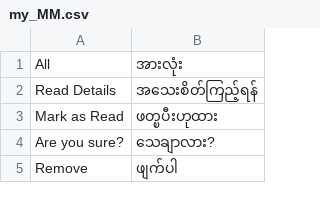
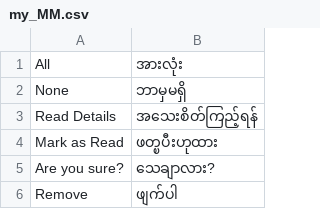
Before and after one commit to magento-l10n/language-my_MM, a CSV file: my_MM.csv, drawn as a sheet; only a part is shown.

Commit message:
Updating translations from Crowdin.

```diff
--- a/my_MM.csv
+++ b/my_MM.csv
@@ -1,2 +1,3 @@
 All,အားလုံး
+None,ဘာမှမရှိ
 "Read Details",အသေးစိတ်ကြည့်ရန်
```
Also changed, not shown: 1 other file.
